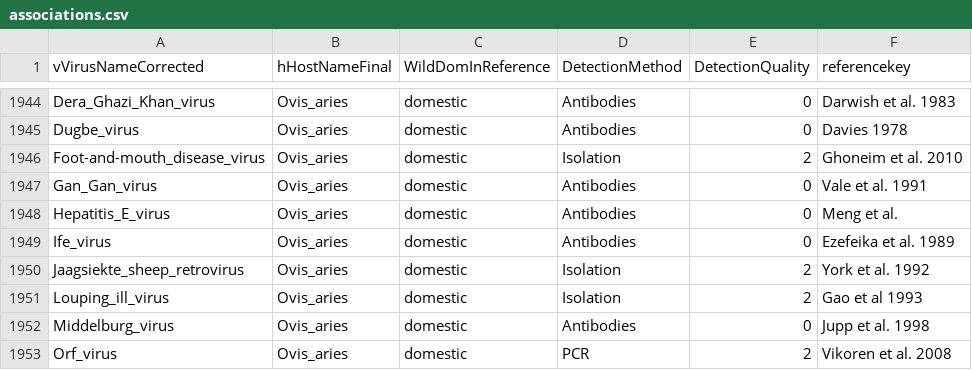
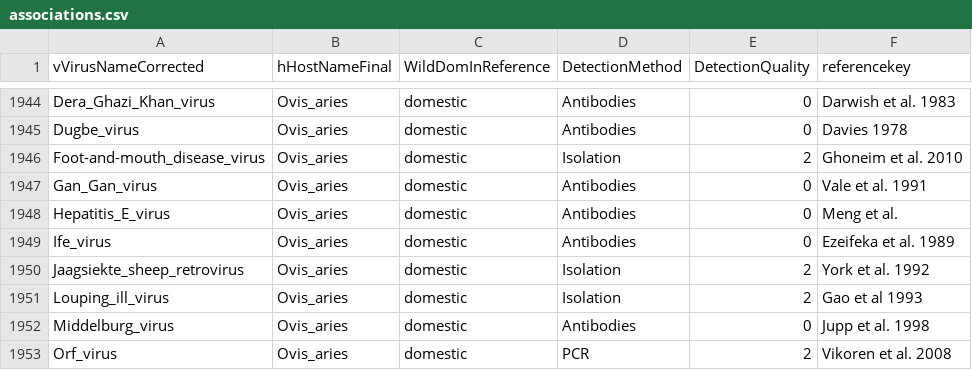
Before and after one commit to ecohealthalliance/HP3, a CSV file: data/associations.csv, drawn as a sheet; only a part is shown, gaps mark what is left out; the diff covers the shown part only.

Commit message:
Correct spelling and year Ezeifeka ref

```diff
--- a/data/associations.csv
+++ b/data/associations.csv
@@ -1948,3 +1948,3 @@ Gan_Gan_virus,Ovis_aries,domestic,Antibodies,0,Vale et al. 1991
 Hepatitis_E_virus,Ovis_aries,domestic,Antibodies,0,Meng et al.
-Ife_virus,Ovis_aries,domestic,Antibodies,0,Ezefeika et al. 1989
+Ife_virus,Ovis_aries,domestic,Antibodies,0,Ezeifeka et al. 1989
 Jaagsiekte_sheep_retrovirus,Ovis_aries,domestic,Isolation,2,York et al. 1992
```
Also changed, not shown: 5 edited cells elsewhere in this file.
